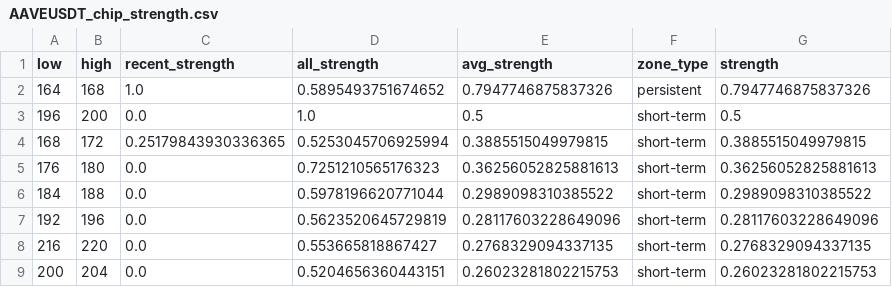
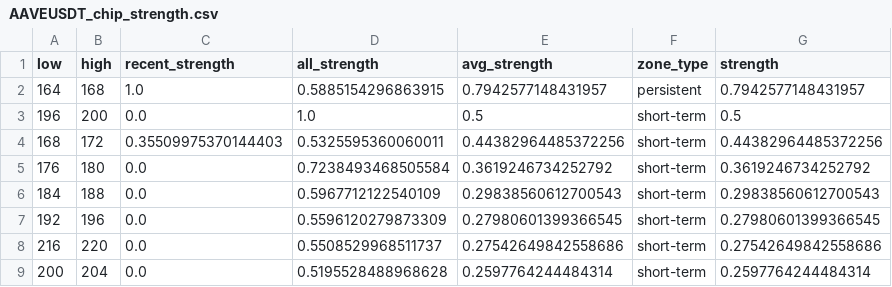
Before and after one commit to CMUJIN/crypto_csi_toolkit, a CSV file: docs/AAVEUSDT_chip_strength.csv, drawn as a sheet.

```diff
--- a/docs/AAVEUSDT_chip_strength.csv
+++ b/docs/AAVEUSDT_chip_strength.csv
@@ -1,9 +1,9 @@
 low,high,recent_strength,all_strength,avg_strength,zone_type,strength
-164,168,1.0,0.5895493751674652,0.7947746875837326,persistent,0.7947746875837326
+164,168,1.0,0.5885154296863915,0.7942577148431957,persistent,0.7942577148431957
 196,200,0.0,1.0,0.5,short-term,0.5
-168,172,0.25179843930336365,0.5253045706925994,0.3885515049979815,short-term,0.3885515049979815
-176,180,0.0,0.7251210565176323,0.36256052825881613,short-term,0.36256052825881613
-184,188,0.0,0.5978196620771044,0.2989098310385522,short-term,0.2989098310385522
-192,196,0.0,0.5623520645729819,0.28117603228649096,short-term,0.28117603228649096
-216,220,0.0,0.553665818867427,0.2768329094337135,short-term,0.2768329094337135
-200,204,0.0,0.5204656360443151,0.26023281802215753,short-term,0.26023281802215753
+168,172,0.35509975370144403,0.5325595360060011,0.44382964485372256,short-term,0.44382964485372256
+176,180,0.0,0.7238493468505584,0.3619246734252792,short-term,0.3619246734252792
+184,188,0.0,0.5967712122540109,0.29838560612700543,short-term,0.29838560612700543
+192,196,0.0,0.5596120279873309,0.27980601399366545,short-term,0.27980601399366545
+216,220,0.0,0.5508529968511737,0.27542649842558686,short-term,0.27542649842558686
+200,204,0.0,0.5195528488968628,0.2597764244484314,short-term,0.2597764244484314
```
Also changed, not shown: docs/BTCUSDT_chip_strength.csv, docs/ETHUSDT_chip_strength.csv, 15 other files.
